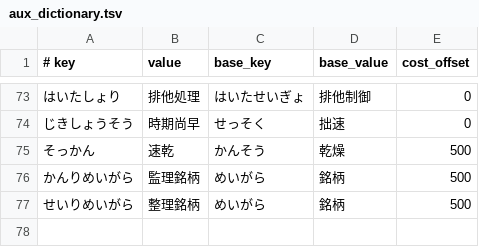
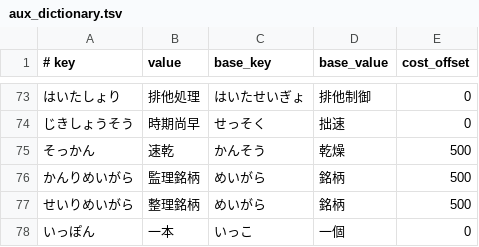
Before and after one commit to kimata1007/mozc-wai, a TSV file: src/data/oss/aux_dictionary.tsv, drawn as a sheet; only a part is shown, gaps mark what is left out.

```diff
--- a/src/data/oss/aux_dictionary.tsv
+++ b/src/data/oss/aux_dictionary.tsv
@@ -77 +77,2 @@
 せいりめいがら	整理銘柄	めいがら	銘柄	500
+いっぽん	一本	いっこ	一個	0
```
Also changed, not shown: src/data/dictionary_oss/evaluation.tsv, 1 other file.
